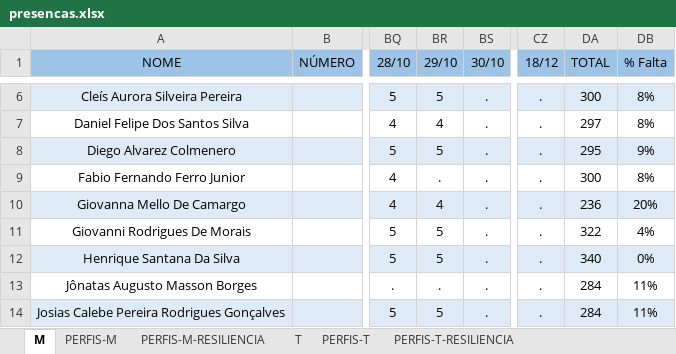
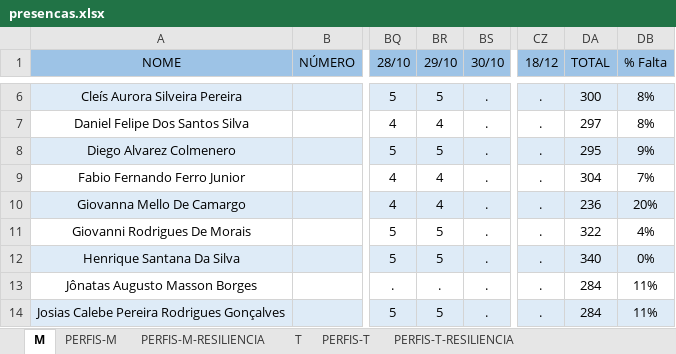
Before and after one commit to corujasdevbr/senai-desenvolvimento-2s2019, an Excel workbook: organizacao/presencas.xlsx, sheet M, drawn as a sheet; only a part is shown, gaps mark what is left out; values as stored, in another font and other column widths than the file's, no borders; the diff names each change by its address in the sheet, - before the commit and + after, or states it on an @@ line.

```diff
--- a/organizacao/presencas.xlsx (sheet M)
+++ b/organizacao/presencas.xlsx (sheet M)
-BR9 (29/10): .
+BR9 (29/10): 4
-DA9 (TOTAL): 300
+DA9 (TOTAL): 304
-DB9 (% Falta): 8%
+DB9 (% Falta): 7%
```
Also changed, not shown: sheet T.
